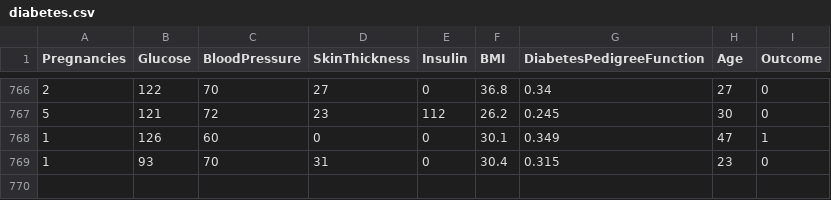
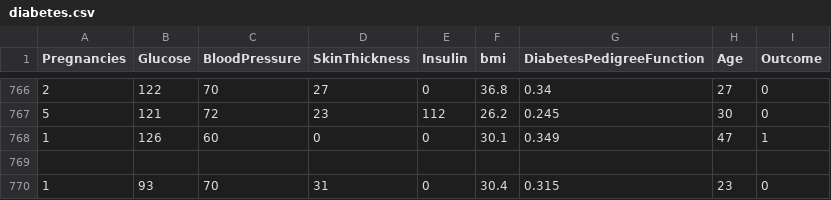
Before and after one commit to anasdabas06-33/Diabetes-Prediction-using-ML, a CSV file: diabetes.csv, drawn as a sheet; only a part is shown, gaps mark what is left out; the diff names each change by its address in the sheet, - before the commit and + after, or states it on an @@ line.

Commit message:
Update diabetes.csv

```diff
--- a/diabetes.csv
+++ b/diabetes.csv
-F1: BMI
+F1: bmi
+row 769: (empty)
```
